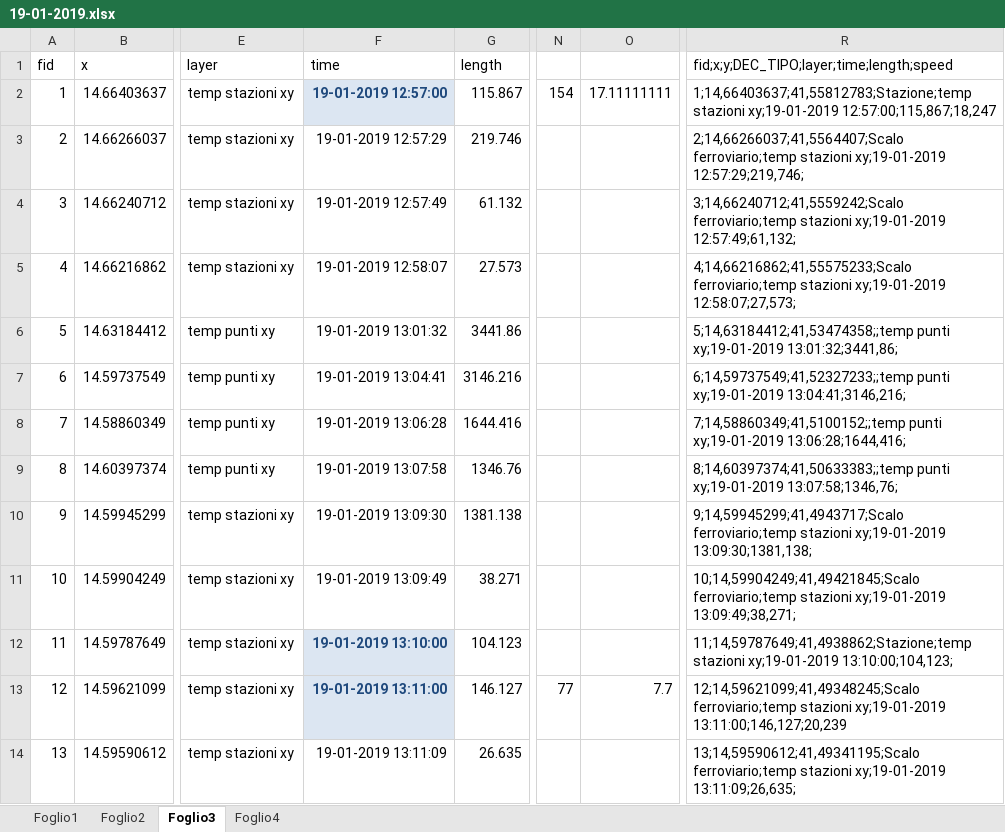
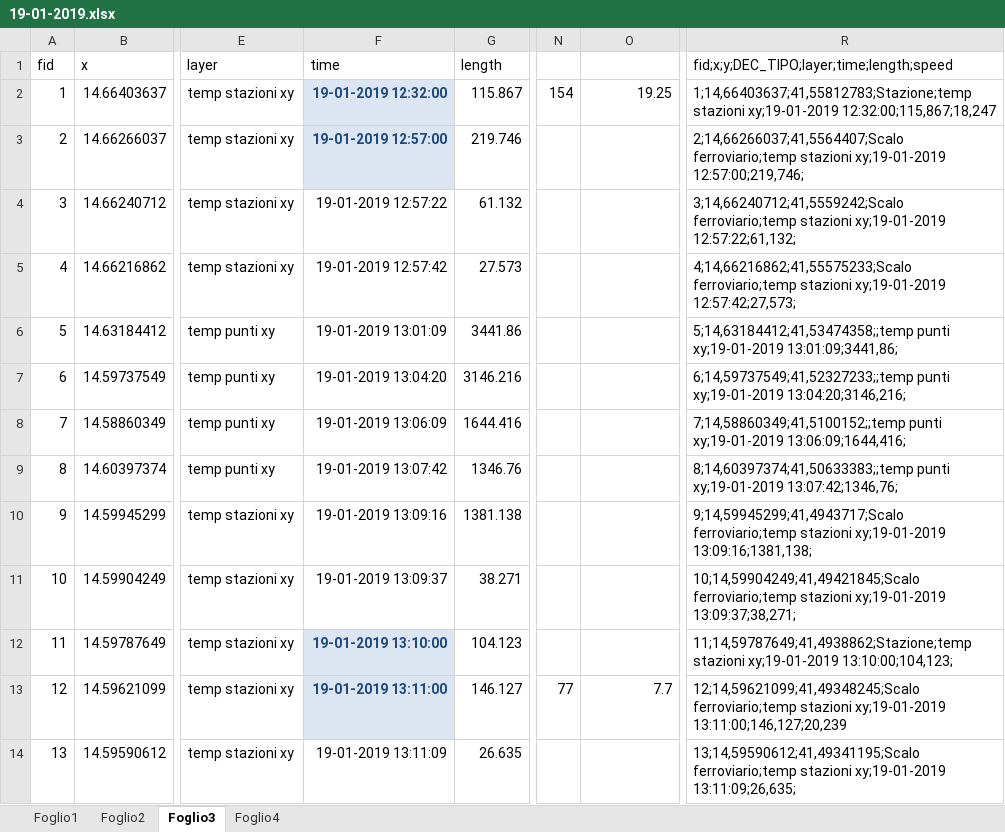
Before and after one commit to Alessio-DG/Il-Binario-20-Bis, an Excel workbook: animazione/Notizie/Tabelle calcoli/19-01-2019.xlsx, sheet Foglio3, drawn as a sheet; only a part is shown, gaps mark what is left out; values as stored, in another font and other column widths than the file's, no borders; the diff names each change by its address in the sheet, - before the commit and + after, or states it on an @@ line.

Commit message:
Forgot about a point, fixed the animation and its table

```diff
--- a/animazione/Notizie/Tabelle calcoli/19-01-2019.xlsx (sheet Foglio3)
+++ b/animazione/Notizie/Tabelle calcoli/19-01-2019.xlsx (sheet Foglio3)
-F2 (time): 19-01-2019 12:57:00
+F2 (time): 19-01-2019 12:32:00
-O2: 17.11111111
+O2: 19.25
-R2: …stazioni xy;19-01-2019 12:57:00;115,867;18,247
+R2: …stazioni xy;19-01-2019 12:32:00;115,867;18,247
-F3 (time): 19-01-2019 12:57:29
+F3 (time): 19-01-2019 12:57:00
@@ F3 fill: none → #DCE6F2, bold: off → on, text colour: black → #1F497D @@
-R3: …stazioni xy;19-01-2019 12:57:29;219,746;
+R3: …stazioni xy;19-01-2019 12:57:00;219,746;
-F4 (time): 19-01-2019 12:57:49
+F4 (time): 19-01-2019 12:57:22
-R4: …stazioni xy;19-01-2019 12:57:49;61,132;
+R4: …stazioni xy;19-01-2019 12:57:22;61,132;
-F5 (time): 19-01-2019 12:58:07
+F5 (time): 19-01-2019 12:57:42
-R5: …stazioni xy;19-01-2019 12:58:07;27,573;
+R5: …stazioni xy;19-01-2019 12:57:42;27,573;
-F6 (time): 19-01-2019 13:01:32
+F6 (time): 19-01-2019 13:01:09
-R6: …punti xy;19-01-2019 13:01:32;3441,86;
+R6: …punti xy;19-01-2019 13:01:09;3441,86;
-F7 (time): 19-01-2019 13:04:41
+F7 (time): 19-01-2019 13:04:20
-R7: …punti xy;19-01-2019 13:04:41;3146,216;
+R7: …punti xy;19-01-2019 13:04:20;3146,216;
-F8 (time): 19-01-2019 13:06:28
+F8 (time): 19-01-2019 13:06:09
-R8: …punti xy;19-01-2019 13:06:28;1644,416;
+R8: …punti xy;19-01-2019 13:06:09;1644,416;
-F9 (time): 19-01-2019 13:07:58
+F9 (time): 19-01-2019 13:07:42
-R9: …punti xy;19-01-2019 13:07:58;1346,76;
+R9: …punti xy;19-01-2019 13:07:42;1346,76;
-F10 (time): 19-01-2019 13:09:30
+F10 (time): 19-01-2019 13:09:16
-R10: …stazioni xy;19-01-2019 13:09:30;1381,138;
+R10: …stazioni xy;19-01-2019 13:09:16;1381,138;
-F11 (time): 19-01-2019 13:09:49
+F11 (time): 19-01-2019 13:09:37
-R11: …stazioni xy;19-01-2019 13:09:49;38,271;
+R11: …stazioni xy;19-01-2019 13:09:37;38,271;
```
Also changed, not shown: sheet Foglio4, 8 other files.
